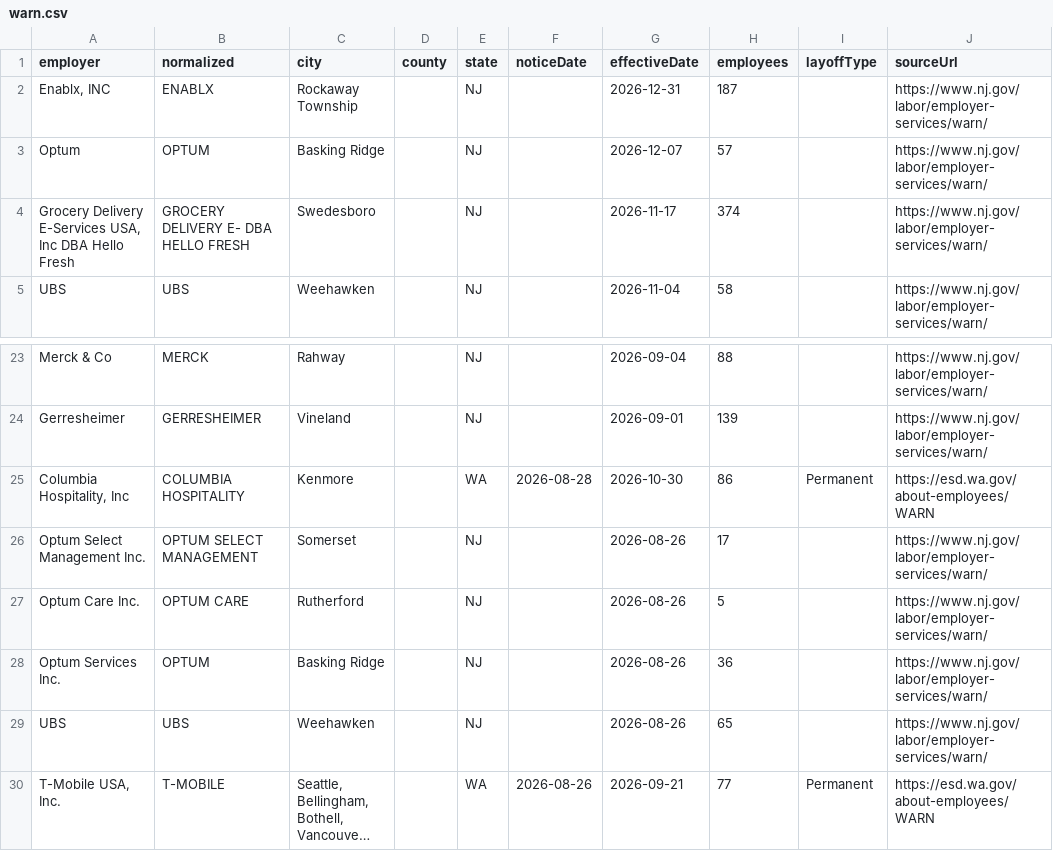
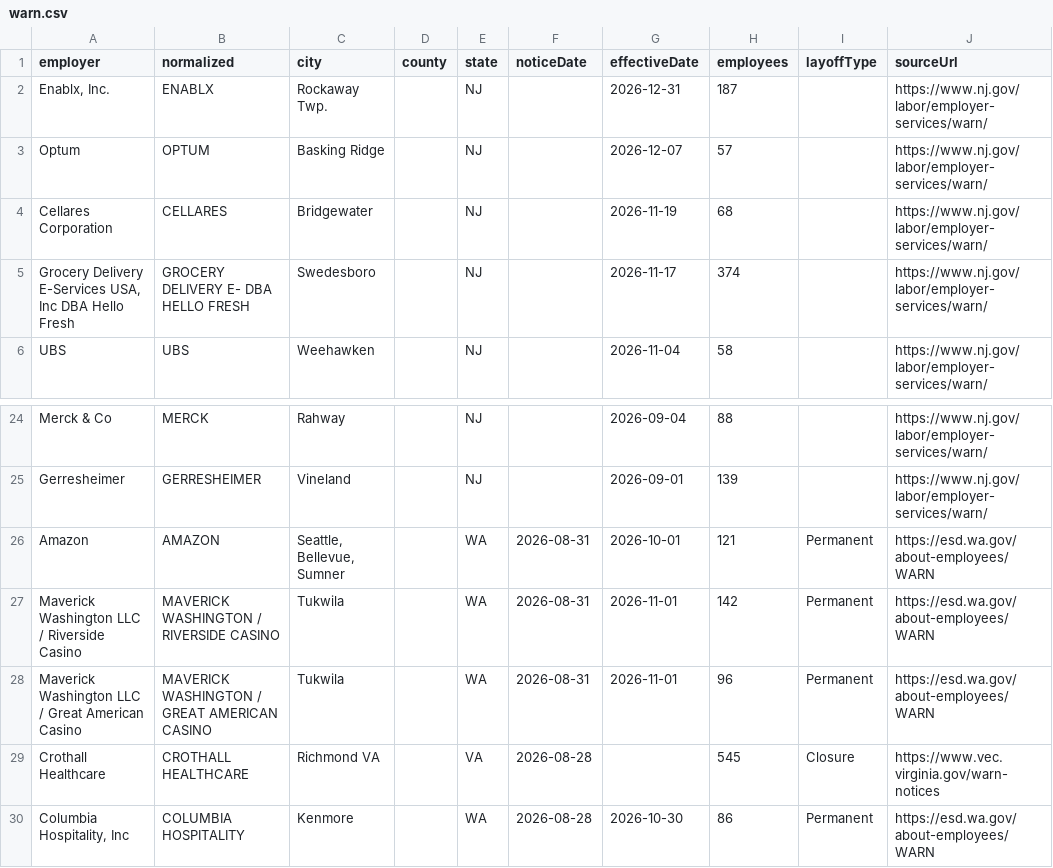
Before and after one commit to Datadetective1/ImmigrationClock, a CSV file: public/api/warn.csv, drawn as a sheet; only a part is shown, gaps mark what is left out; the shorter side is filled out with more unchanged rows; long unchanged cells end in ….

```diff
--- a/public/api/warn.csv
+++ b/public/api/warn.csv
@@ -1,4 +1,5 @@
 employer,normalized,city,county,state,noticeDate,effectiveDate,employees,layoffType,sourceUrl
-"Enablx, INC",ENABLX,Rockaway Township,,NJ,,2026-12-31,187,,https://www.nj.gov/labor/employer-services/warn/
+"Enablx, Inc.",ENABLX,Rockaway Twp.,,NJ,,2026-12-31,187,,https://www.nj.gov/labor/employer-services/warn/
 Optum,OPTUM,Basking Ridge,,NJ,,2026-12-07,57,,https://www.nj.gov/labor/employer-services/warn/
+Cellares Corporation,CELLARES,Bridgewater,,NJ,,2026-11-19,68,,https://www.nj.gov/labor/employer-services/warn/
 "Grocery Delivery E-Services USA, Inc DBA Hello Fresh",GROCERY DELIVERY E- DBA HELLO FRESH,Swedesboro,,NJ,,2026-11-17,374,,https://www.nj.gov/labor/employer-services/warn/
@@ -24,2 +25,6 @@ Merck & Co,MERCK,Rahway,,NJ,,2026-09-04,88,,https://www.nj.gov/labor/employer-se
 Gerresheimer,GERRESHEIMER,Vineland,,NJ,,2026-09-01,139,,https://www.nj.gov/labor/employer-services/warn/
+Amazon,AMAZON,"Seattle, Bellevue, Sumner",,WA,2026-08-31,2026-10-01,121,Permanent,https://esd.wa.gov/about-employees/WARN
+Maverick Washington LLC / Riverside Casino,MAVERICK WASHINGTON / RIVERSIDE CASINO,Tukwila,,WA,2026-08-31,2026-11-01,142,Permanent,https://esd.wa.gov/about-employees/WARN
+Maverick Washington LLC / Great American Casino,MAVERICK WASHINGTON / GREAT AMERICAN CASINO,Tukwila,,WA,2026-08-31,2026-11-01,96,Permanent,https://esd.wa.gov/about-employees/WARN
+Crothall Healthcare,CROTHALL HEALTHCARE,Richmond VA,,VA,2026-08-28,,545,Closure,https://www.vec.virginia.gov/warn-notices
 "Columbia Hospitality, Inc",COLUMBIA HOSPITALITY,Kenmore,,WA,2026-08-28,2026-10-30,86,Permanent,https://esd.wa.gov/about-employees/WARN
```
Also changed, not shown: 4 other files.
